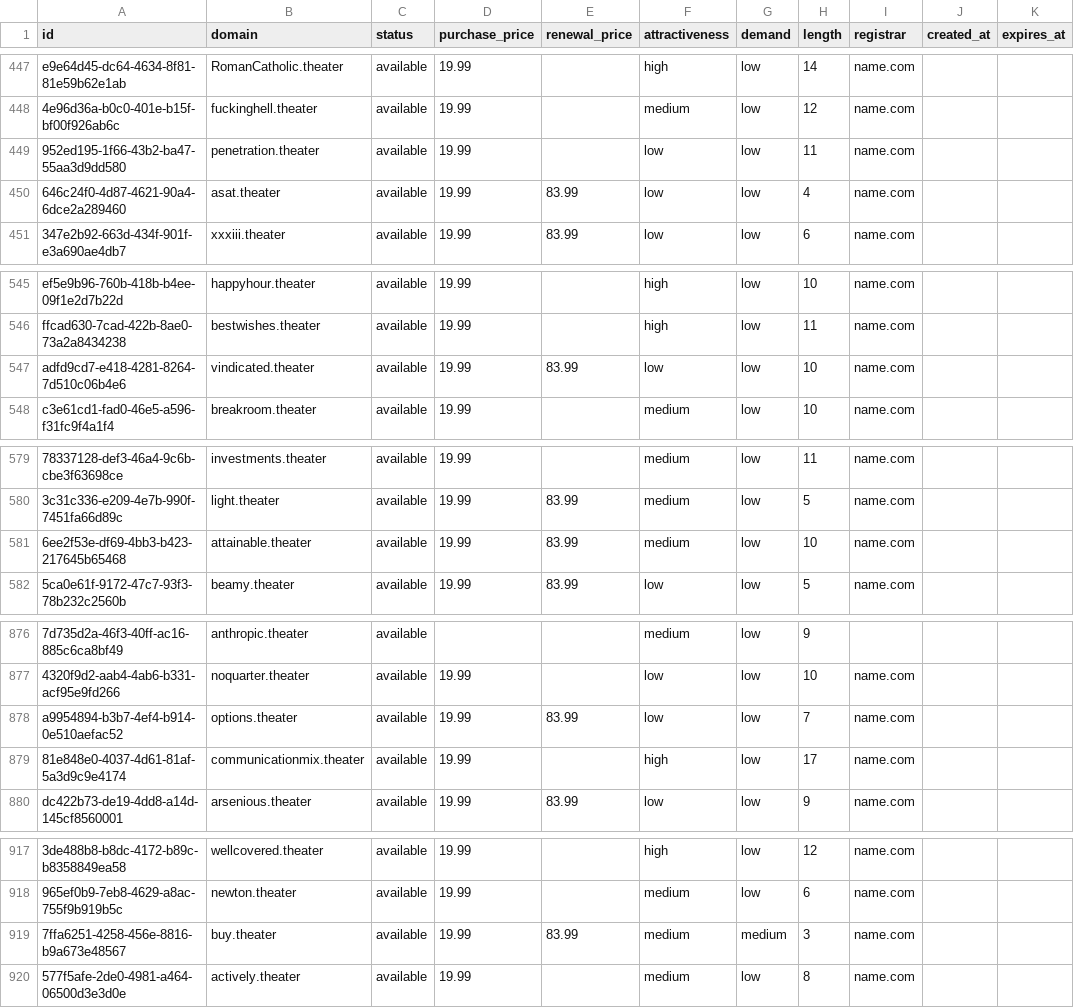
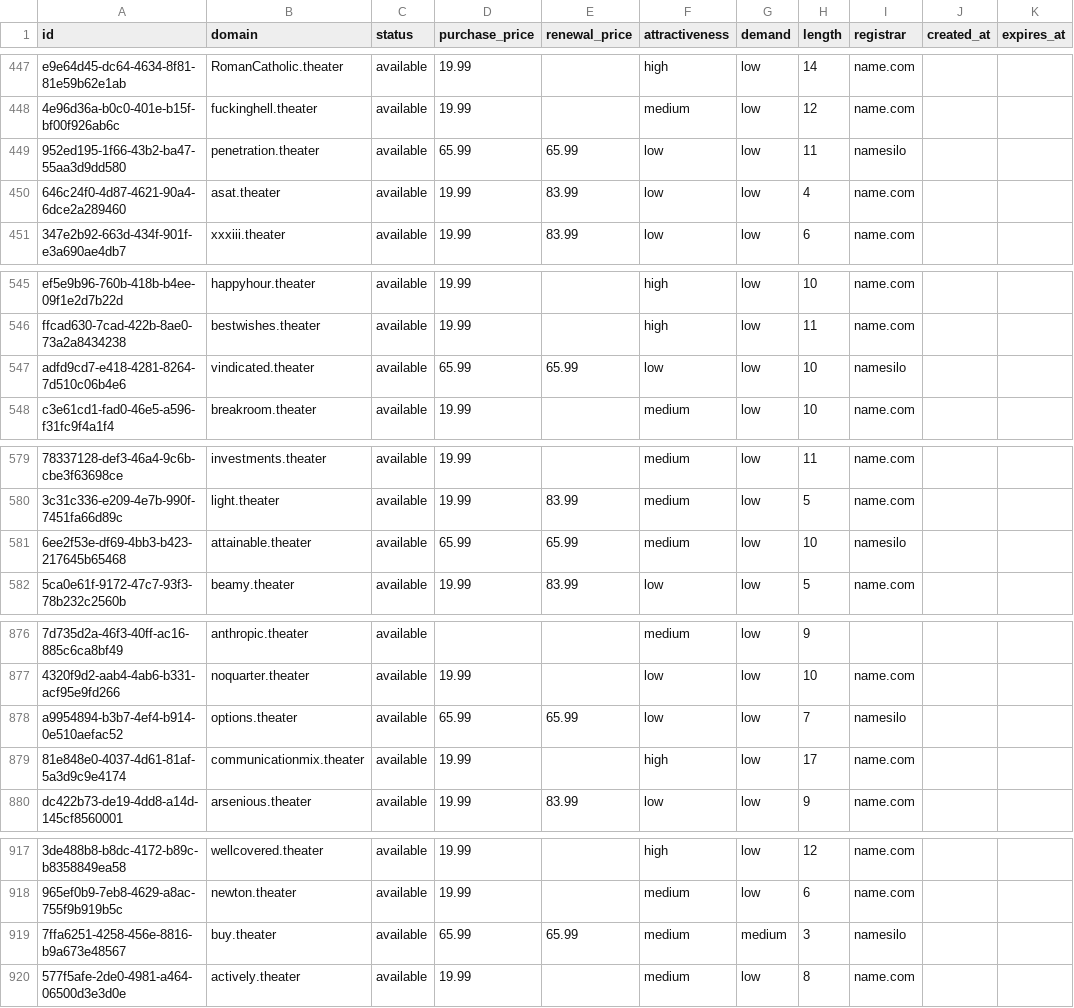
Before and after one commit to UniqueDomains/theater-oneword-domains, a CSV file: theater.csv, drawn as a sheet; only a part is shown, gaps mark what is left out; the diff covers the shown part only; the diff names each change by its address in the sheet, - before the commit and + after, or states it on an @@ line.

```diff
--- a/theater.csv
+++ b/theater.csv
-D449 (purchase_price): 19.99
+D449 (purchase_price): 65.99
-E449 (renewal_price): (empty)
+E449 (renewal_price): 65.99
-I449 (registrar): name.com
+I449 (registrar): namesilo
-D547 (purchase_price): 19.99
+D547 (purchase_price): 65.99
-E547 (renewal_price): 83.99
+E547 (renewal_price): 65.99
-I547 (registrar): name.com
+I547 (registrar): namesilo
-D581 (purchase_price): 19.99
+D581 (purchase_price): 65.99
-E581 (renewal_price): 83.99
+E581 (renewal_price): 65.99
-I581 (registrar): name.com
+I581 (registrar): namesilo
-D878 (purchase_price): 19.99
+D878 (purchase_price): 65.99
-E878 (renewal_price): 83.99
+E878 (renewal_price): 65.99
-I878 (registrar): name.com
+I878 (registrar): namesilo
-D919 (purchase_price): 19.99
+D919 (purchase_price): 65.99
-E919 (renewal_price): 83.99
+E919 (renewal_price): 65.99
-I919 (registrar): name.com
+I919 (registrar): namesilo
```
Also changed, not shown: 21 edited cells elsewhere in this file, 4 other files.
